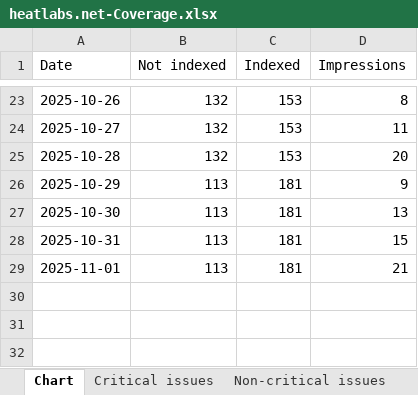
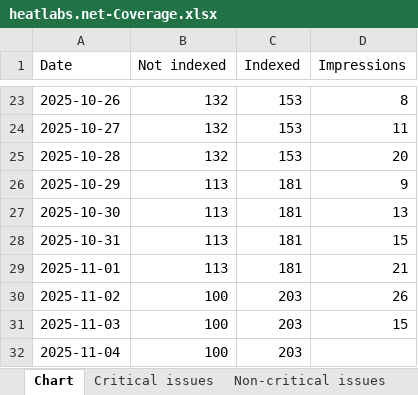
Before and after one commit to HEATLabs/HEAT-Labs-Configs, an Excel workbook: gsc-export/heatlabs.net-Coverage.xlsx, sheet Chart, drawn as a sheet; only a part is shown, gaps mark what is left out; values as stored, in another font and other column widths than the file's, no borders; the diff names each change by its address in the sheet, - before the commit and + after, or states it on an @@ line.

Commit message:
Updated GSC export Excel files with latest data

```diff
--- a/gsc-export/heatlabs.net-Coverage.xlsx (sheet Chart)
+++ b/gsc-export/heatlabs.net-Coverage.xlsx (sheet Chart)
+row 30: 2025-11-02 | 100 | 203 | 26
+row 31: 2025-11-03 | 100 | 203 | 15
+row 32: 2025-11-04 | 100 | 203
```
Also changed, not shown: sheet Critical issues, gsc-export/heatlabs.net-Breadcrumbs.xlsx, gsc-export/heatlabs.net-Https.xlsx, 1 other file.
